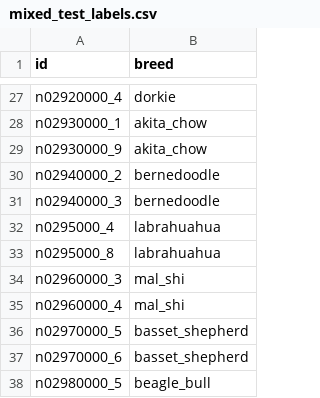
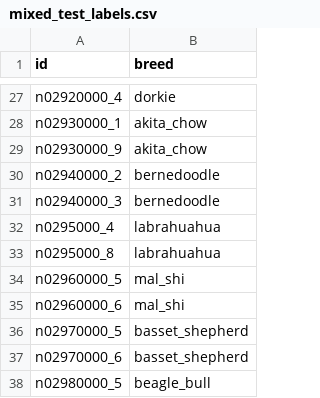
Before and after one commit to minceje/Who-Let-The-Dogs-Out, a CSV file: mixed_test_labels.csv, drawn as a sheet; only a part is shown, gaps mark what is left out.

```diff
--- a/mixed_test_labels.csv
+++ b/mixed_test_labels.csv
@@ -33,4 +33,4 @@ n0295000_4,labrahuahua
 n0295000_8,labrahuahua
-n02960000_3,mal_shi
-n02960000_4,mal_shi
+n02960000_5,mal_shi
+n02960000_6,mal_shi
 n02970000_5,basset_shepherd
```
Also changed, not shown: mixed_train_labels.csv, 1 other file.
